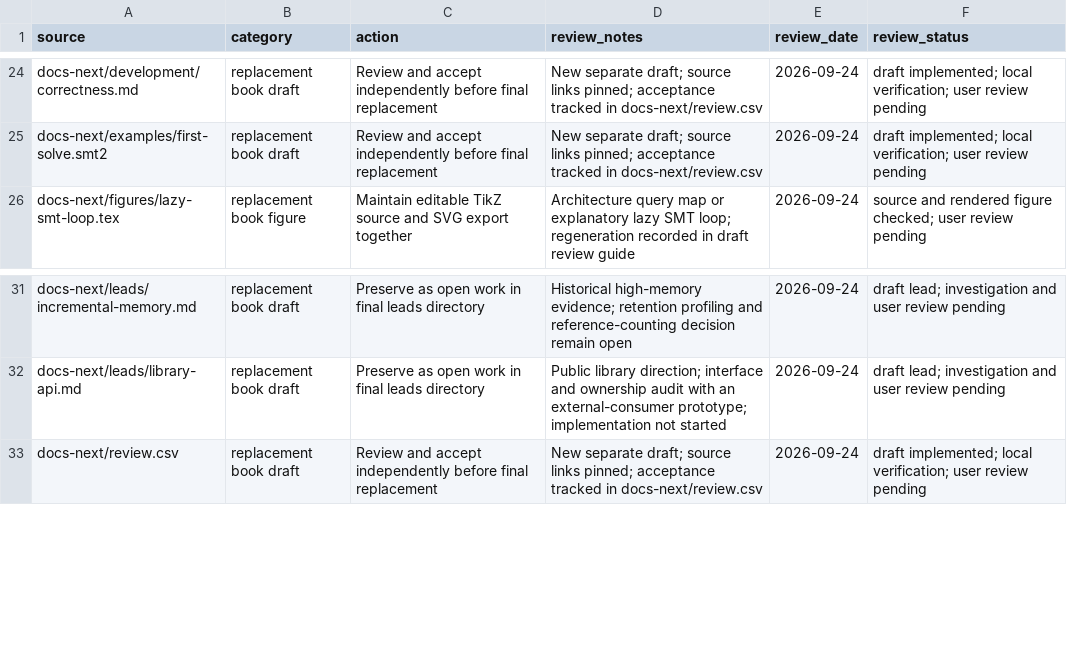
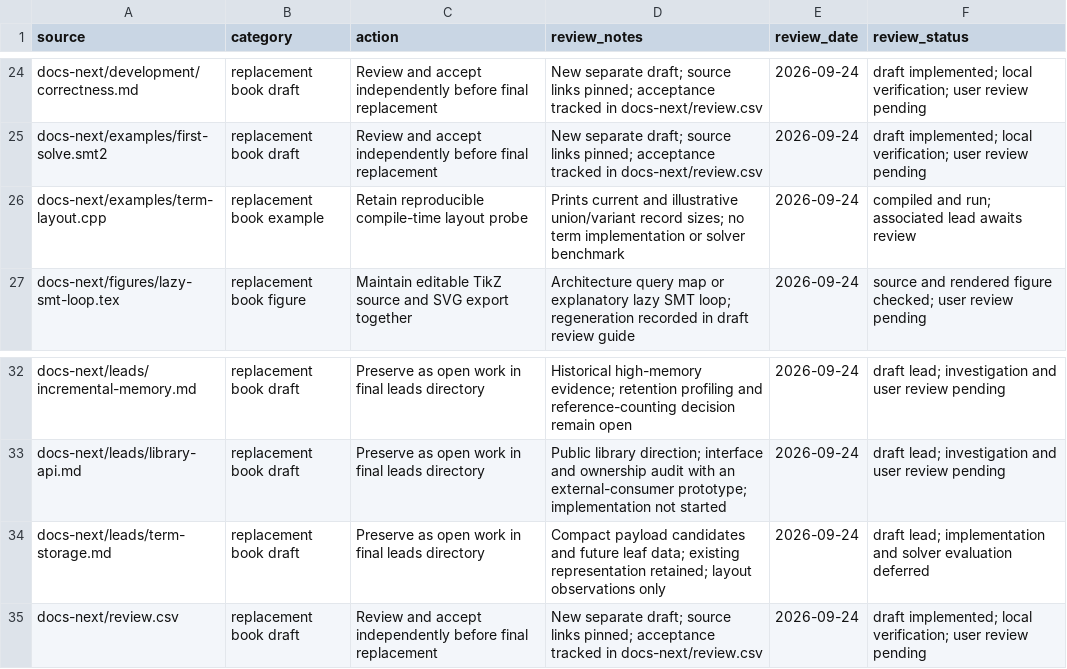
Before and after one commit to primo-solver/primo, a CSV file: docs/documentation-support-map.csv, drawn as a sheet; only a part is shown, gaps mark what is left out.

Commit message:
Track compact term storage and future payloads as open work

```diff
--- a/docs/documentation-support-map.csv
+++ b/docs/documentation-support-map.csv
@@ -25,2 +25,3 @@ docs-next/development/correctness.md,replacement book draft,Review and accept in
 docs-next/examples/first-solve.smt2,replacement book draft,Review and accept independently before final replacement,New separate draft; source links pinned; acceptance tracked in docs-next/review.csv,2026-09-24,draft implemented; local verification; user review pending
+docs-next/examples/term-layout.cpp,replacement book example,Retain reproducible compile-time layout probe,Prints current and illustrative union/variant record sizes; no term implementation or solver benchmark,2026-09-24,compiled and run; associated lead awaits review
 docs-next/figures/lazy-smt-loop.tex,replacement book figure,Maintain editable TikZ source and SVG export together,Architecture query map or explanatory lazy SMT loop; regeneration recorded in draft review guide,2026-09-24,source and rendered figure checked; user review pending
@@ -32,2 +33,3 @@ docs-next/leads/incremental-memory.md,replacement book draft,Preserve as open wo
 docs-next/leads/library-api.md,replacement book draft,Preserve as open work in final leads directory,Public library direction; interface and ownership audit with an external-consumer prototype; implementation not started,2026-09-24,draft lead; investigation and user review pending
+docs-next/leads/term-storage.md,replacement book draft,Preserve as open work in final leads directory,Compact payload candidates and future leaf data; existing representation retained; layout observations only,2026-09-24,draft lead; implementation and solver evaluation deferred
 docs-next/review.csv,replacement book draft,Review and accept independently before final replacement,New separate draft; source links pinned; acceptance tracked in docs-next/review.csv,2026-09-24,draft implemented; local verification; user review pending
```
Also changed, not shown: docs-next/review.csv, docs/documentation-page-map.csv, 11 other files.
